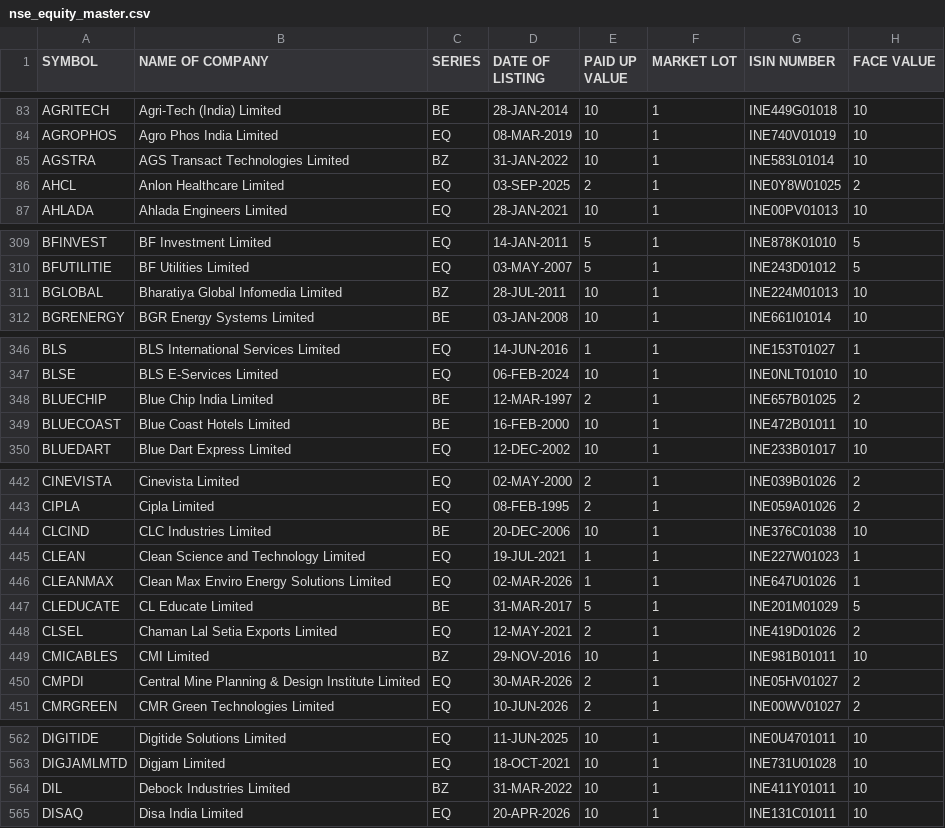
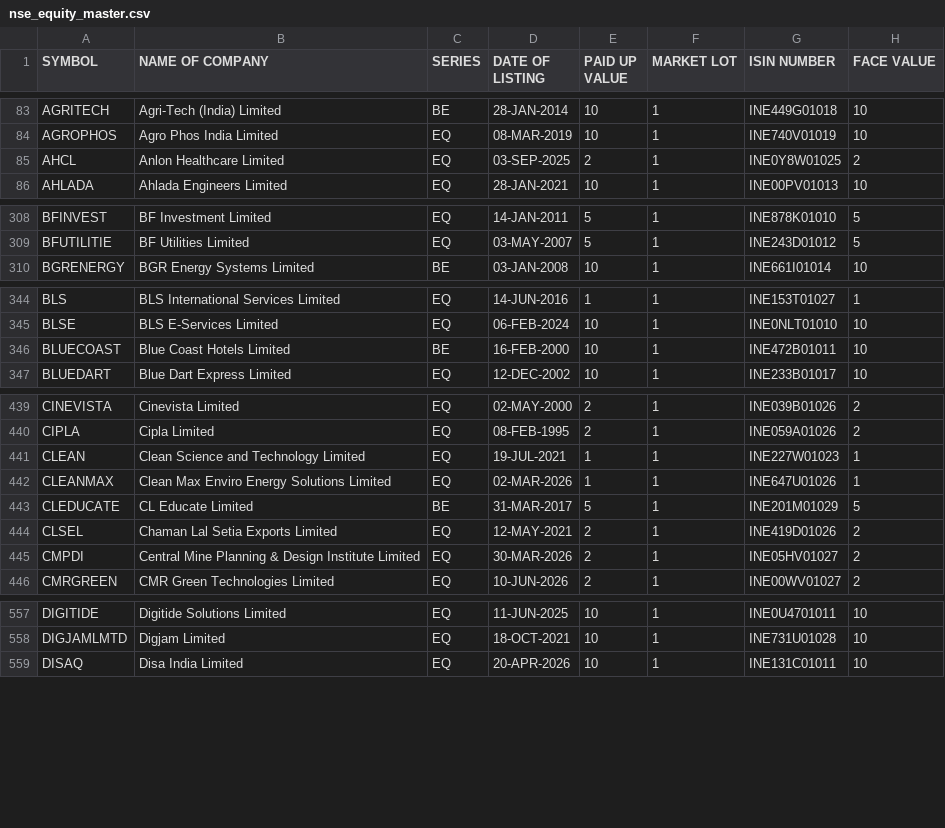
Before and after one commit to krishnaoj-stack/Stock---Dashboard, a CSV file: data/reference/nse_equity_master.csv, drawn as a sheet; only a part is shown, gaps mark what is left out; the diff covers the shown part only.

```diff
--- a/data/reference/nse_equity_master.csv
+++ b/data/reference/nse_equity_master.csv
@@ -84,3 +84,2 @@ AGRITECH,Agri-Tech (India) Limited,BE,28-JAN-2014,10,1,INE449G01018,10
 AGROPHOS,Agro Phos India Limited,EQ,08-MAR-2019,10,1,INE740V01019,10
-AGSTRA,AGS Transact Technologies Limited,BZ,31-JAN-2022,10,1,INE583L01014,10
 AHCL,Anlon Healthcare Limited,EQ,03-SEP-2025,2,1,INE0Y8W01025,2
@@ -310,3 +309,2 @@ BFINVEST,BF Investment Limited,EQ,14-JAN-2011,5,1,INE878K01010,5
 BFUTILITIE,BF Utilities Limited,EQ,03-MAY-2007,5,1,INE243D01012,5
-BGLOBAL,Bharatiya Global Infomedia Limited,BZ,28-JUL-2011,10,1,INE224M01013,10
 BGRENERGY,BGR Energy Systems Limited,BE,03-JAN-2008,10,1,INE661I01014,10
@@ -347,3 +345,2 @@ BLS,BLS International Services Limited,EQ,14-JUN-2016,1,1,INE153T01027,1
 BLSE,BLS E-Services Limited,EQ,06-FEB-2024,10,1,INE0NLT01010,10
-BLUECHIP,Blue Chip India Limited,BE,12-MAR-1997,2,1,INE657B01025,2
 BLUECOAST,Blue Coast Hotels Limited,BE,16-FEB-2000,10,1,INE472B01011,10
@@ -443,3 +440,2 @@ CINEVISTA,Cinevista Limited,EQ,02-MAY-2000,2,1,INE039B01026,2
 CIPLA,Cipla Limited,EQ,08-FEB-1995,2,1,INE059A01026,2
-CLCIND,CLC Industries Limited,BE,20-DEC-2006,10,1,INE376C01038,10
 CLEAN,Clean Science and Technology Limited,EQ,19-JUL-2021,1,1,INE227W01023,1
@@ -448,3 +444,2 @@ CLEDUCATE,CL Educate Limited,BE,31-MAR-2017,5,1,INE201M01029,5
 CLSEL,Chaman Lal Setia Exports Limited,EQ,12-MAY-2021,2,1,INE419D01026,2
-CMICABLES,CMI Limited,BZ,29-NOV-2016,10,1,INE981B01011,10
 CMPDI,Central Mine Planning & Design Institute Limited,EQ,30-MAR-2026,2,1,INE05HV01027,2
@@ -563,3 +558,2 @@ DIGITIDE,Digitide Solutions Limited,EQ,11-JUN-2025,10,1,INE0U4701011,10
 DIGJAMLMTD,Digjam Limited,EQ,18-OCT-2021,10,1,INE731U01028,10
-DIL,Debock Industries Limited,BZ,31-MAR-2022,10,1,INE411Y01011,10
 DISAQ,Disa India Limited,EQ,20-APR-2026,10,1,INE131C01011,10
```
Also changed, not shown: 12 removed rows and 2 edited cells elsewhere in this file, data/output/latest.csv, data/reference/amfi_cap_raw.csv.
